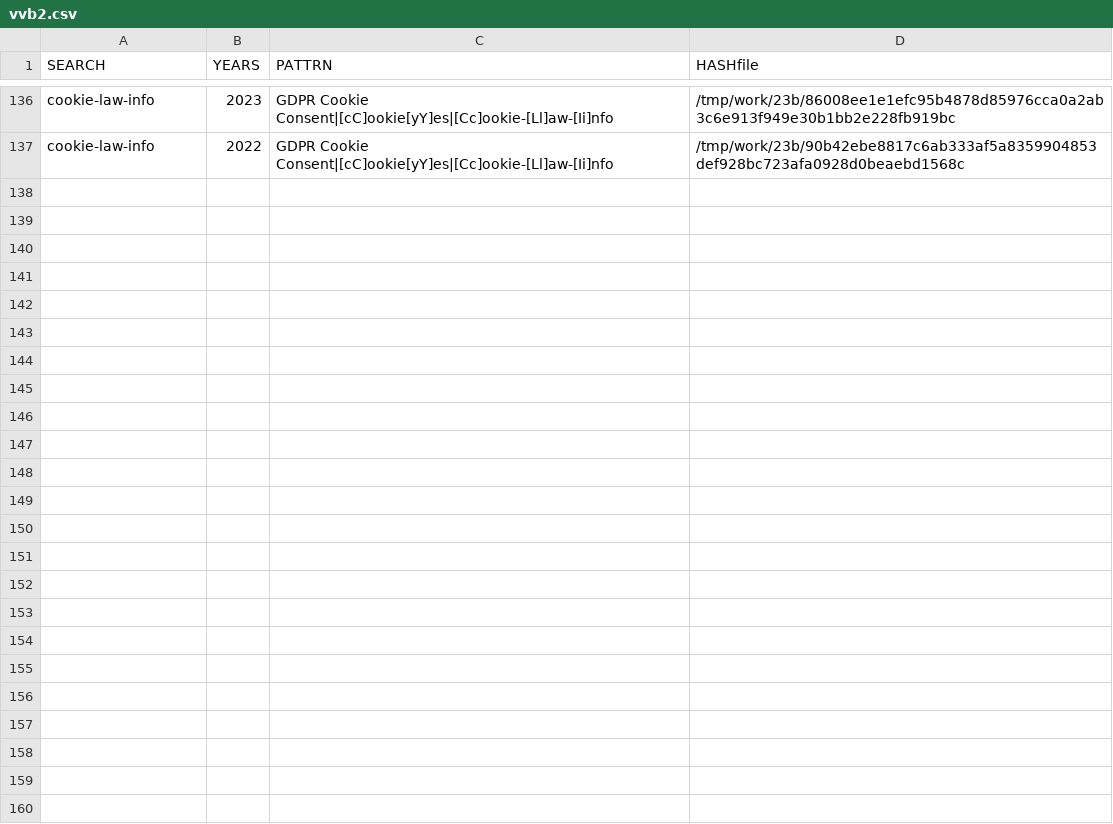
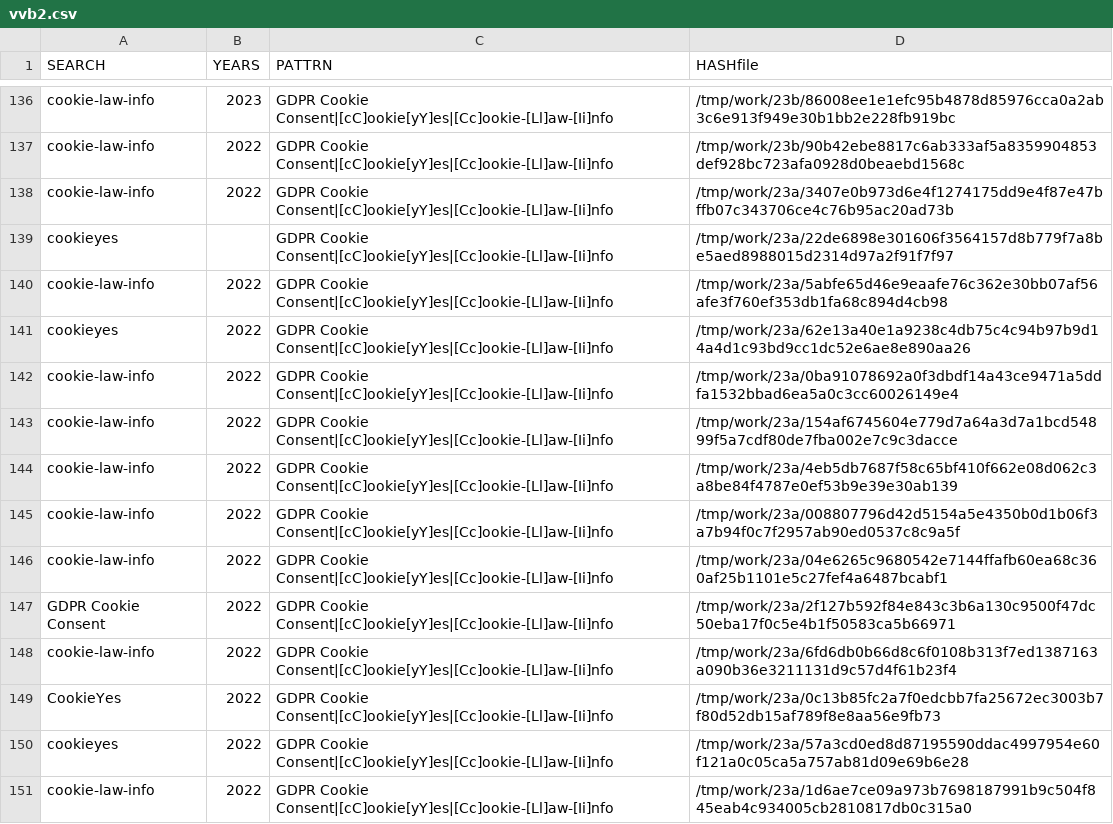
Before and after one commit to gergimentr/finder, a CSV file: results/vvb2.csv, drawn as a sheet; only a part is shown, gaps mark what is left out; the diff covers the shown part only.

Commit message:
result works

```diff
--- a/results/vvb2.csv
+++ b/results/vvb2.csv
@@ -137 +137,15 @@ cookie-law-info, 2023 ,GDPR Cookie Consent|[cC]ookie[yY]es|[Cc]ookie-[Ll]aw-[Ii]
 cookie-law-info, 2022 ,GDPR Cookie Consent|[cC]ookie[yY]es|[Cc]ookie-[Ll]aw-[Ii]nfo,/tmp/work/23b/90b42ebe8817c6ab333af5a8359904853def928bc723afa0928d0beaebd1568c
+cookie-law-info, 2022 ,GDPR Cookie Consent|[cC]ookie[yY]es|[Cc]ookie-[Ll]aw-[Ii]nfo,/tmp/work/23a/3407e0b973d6e4f1274175dd9e4f87e47bffb07c343706ce4c76b95ac20ad73b
+cookieyes, ,GDPR Cookie Consent|[cC]ookie[yY]es|[Cc]ookie-[Ll]aw-[Ii]nfo,/tmp/work/23a/22de6898e301606f3564157d8b779f7a8be5aed8988015d2314d97a2f91f7f97
+cookie-law-info, 2022 ,GDPR Cookie Consent|[cC]ookie[yY]es|[Cc]ookie-[Ll]aw-[Ii]nfo,/tmp/work/23a/5abfe65d46e9eaafe76c362e30bb07af56afe3f760ef353db1fa68c894d4cb98
+cookieyes, 2022 ,GDPR Cookie Consent|[cC]ookie[yY]es|[Cc]ookie-[Ll]aw-[Ii]nfo,/tmp/work/23a/62e13a40e1a9238c4db75c4c94b97b9d14a4d1c93bd9cc1dc52e6ae8e890aa26
+cookie-law-info, 2022 ,GDPR Cookie Consent|[cC]ookie[yY]es|[Cc]ookie-[Ll]aw-[Ii]nfo,/tmp/work/23a/0ba91078692a0f3dbdf14a43ce9471a5ddfa1532bbad6ea5a0c3cc60026149e4
+cookie-law-info, 2022 ,GDPR Cookie Consent|[cC]ookie[yY]es|[Cc]ookie-[Ll]aw-[Ii]nfo,/tmp/work/23a/154af6745604e779d7a64a3d7a1bcd54899f5a7cdf80de7fba002e7c9c3dacce
+cookie-law-info, 2022 ,GDPR Cookie Consent|[cC]ookie[yY]es|[Cc]ookie-[Ll]aw-[Ii]nfo,/tmp/work/23a/4eb5db7687f58c65bf410f662e08d062c3a8be84f4787e0ef53b9e39e30ab139
+cookie-law-info, 2022 ,GDPR Cookie Consent|[cC]ookie[yY]es|[Cc]ookie-[Ll]aw-[Ii]nfo,/tmp/work/23a/008807796d42d5154a5e4350b0d1b06f3a7b94f0c7f2957ab90ed0537c8c9a5f
+cookie-law-info, 2022 ,GDPR Cookie Consent|[cC]ookie[yY]es|[Cc]ookie-[Ll]aw-[Ii]nfo,/tmp/work/23a/04e6265c9680542e7144ffafb60ea68c360af25b1101e5c27fef4a6487bcabf1
+GDPR Cookie Consent, 2022 ,GDPR Cookie Consent|[cC]ookie[yY]es|[Cc]ookie-[Ll]aw-[Ii]nfo,/tmp/work/23a/2f127b592f84e843c3b6a130c9500f47dc50eba17f0c5e4b1f50583ca5b66971
+cookie-law-info, 2022 ,GDPR Cookie Consent|[cC]ookie[yY]es|[Cc]ookie-[Ll]aw-[Ii]nfo,/tmp/work/23a/6fd6db0b66d8c6f0108b313f7ed1387163a090b36e3211131d9c57d4f61b23f4
+CookieYes, 2022 ,GDPR Cookie Consent|[cC]ookie[yY]es|[Cc]ookie-[Ll]aw-[Ii]nfo,/tmp/work/23a/0c13b85fc2a7f0edcbb7fa25672ec3003b7f80d52db15af789f8e8aa56e9fb73
+cookieyes, 2022 ,GDPR Cookie Consent|[cC]ookie[yY]es|[Cc]ookie-[Ll]aw-[Ii]nfo,/tmp/work/23a/57a3cd0ed8d87195590ddac4997954e60f121a0c05ca5a757ab81d09e69b6e28
+cookie-law-info, 2022 ,GDPR Cookie Consent|[cC]ookie[yY]es|[Cc]ookie-[Ll]aw-[Ii]nfo,/tmp/work/23a/1d6ae7ce09a973b7698187991b9c504f845eab4c934005cb2810817db0c315a0
```
Also changed, not shown: 13 added rows elsewhere in this file, results/vvb12.csv, results/vvb17.csv, 31 other files.
